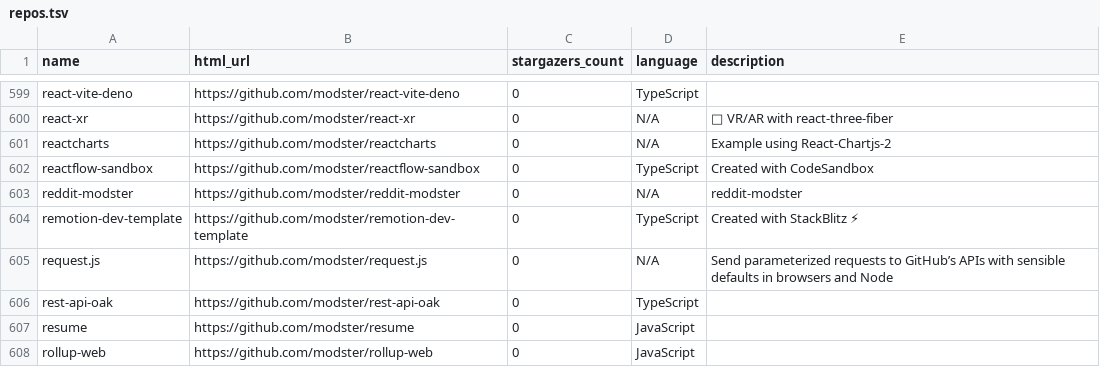
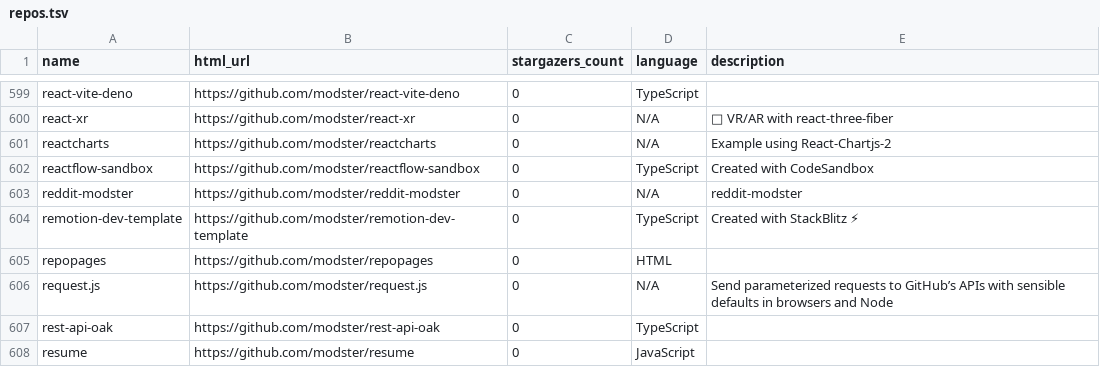
Before and after one commit to modster/modster.github.io, a TSV file: src/data/repos.tsv, drawn as a sheet; only a part is shown, gaps mark what is left out; the shorter side is filled out with more unchanged rows; the diff names each change by its address in the sheet, - before the commit and + after, or states it on an @@ line.

```diff
--- a/src/data/repos.tsv
+++ b/src/data/repos.tsv
+row 605: repopages | https://github.com/modster/repopages | 0 | HTML
```
Also changed, not shown: 2 other files.
